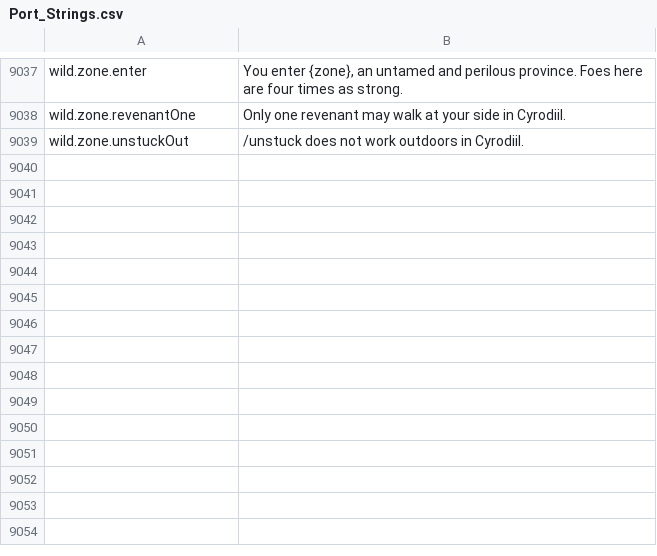
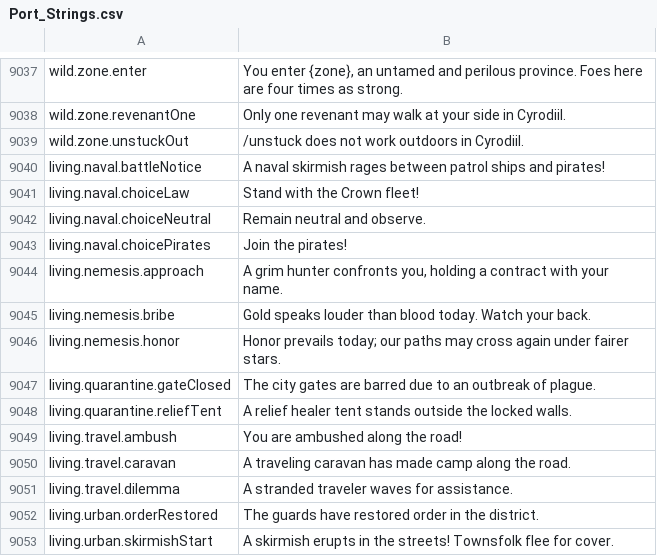
Before and after one commit to Chuz13/daggerfall-forever, a CSV file: locales/en/Port_Strings.csv, drawn as a sheet; only a part is shown, gaps mark what is left out; the diff names each change by its address in the sheet, - before the commit and + after, or states it on an @@ line.

```diff
--- a/locales/en/Port_Strings.csv
+++ b/locales/en/Port_Strings.csv
+row 9040: living.naval.battleNotice | A naval skirmish rages between patrol ships and pirates!
+row 9041: living.naval.choiceLaw | Stand with the Crown fleet!
+row 9042: living.naval.choiceNeutral | Remain neutral and observe.
+row 9043: living.naval.choicePirates | Join the pirates!
+row 9044: living.nemesis.approach | A grim hunter confronts you, holding a contract with your name.
+row 9045: living.nemesis.bribe | Gold speaks louder than blood today. Watch your back.
+row 9046: living.nemesis.honor | Honor prevails today; our paths may cross again under fairer stars.
+row 9047: living.quarantine.gateClosed | The city gates are barred due to an outbreak of plague.
+row 9048: living.quarantine.reliefTent | A relief healer tent stands outside the locked walls.
+row 9049: living.travel.ambush | You are ambushed along the road!
+row 9050: living.travel.caravan | A traveling caravan has made camp along the road.
+row 9051: living.travel.dilemma | A stranded traveler waves for assistance.
+row 9052: living.urban.orderRestored | The guards have restored order in the district.
+row 9053: living.urban.skirmishStart | A skirmish erupts in the streets! Townsfolk flee for cover.
```
Also changed, not shown: locales/ru/Port_Strings.csv, 2 other files.
